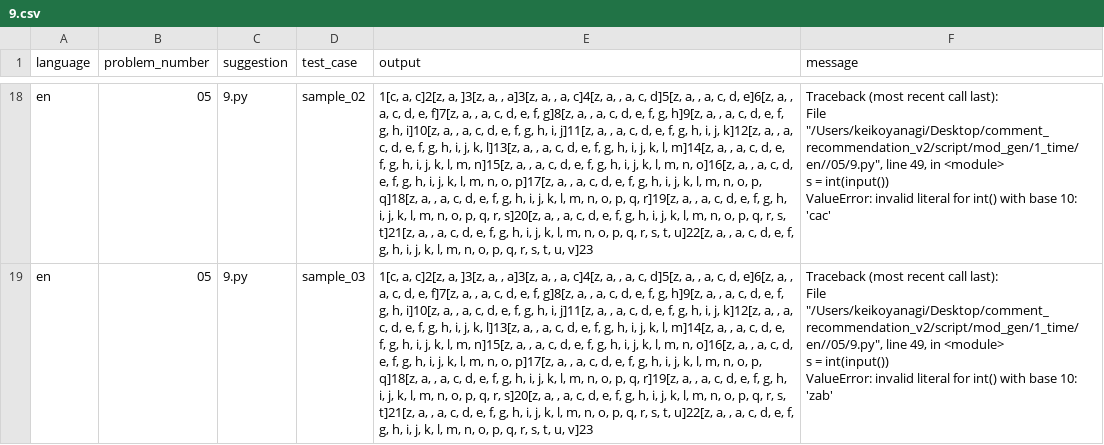
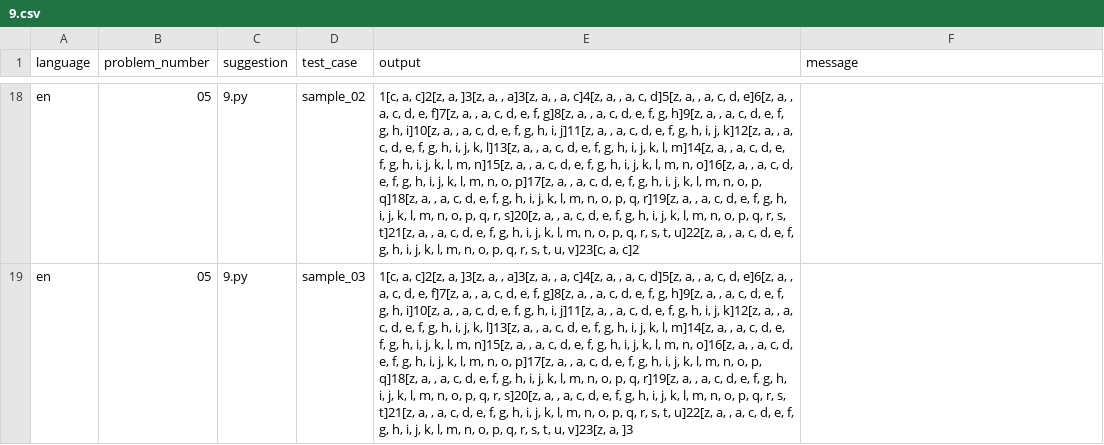
Before and after one commit to posl/comment_recommendation_v2, a CSV file: result/pre/1_time/en/05/9.csv, drawn as a sheet; only a part is shown, gaps mark what is left out; ↵ is a line break in a cell; the diff covers the shown part only; the diff names each change by its address in the sheet, - before the commit and + after, or states it on an @@ line.

```diff
--- a/result/pre/1_time/en/05/9.csv
+++ b/result/pre/1_time/en/05/9.csv
-E18 (output): …t, u, v]23
+E18 (output): …t, u, v]23[c, a, c]2
-F18 (message): Traceback (most recent call last): ↵ File "/Users/keikoyanagi/Desktop/comment_recommendation_v2/script/mod_gen/1_time/en//05/9.py", line 49, in <module> ↵ s = int(input()) ↵ ValueError: invalid literal for int() with base 10: 'cac'
+F18 (message): (empty)
-E19 (output): …t, u, v]23
+E19 (output): …t, u, v]23[z, a, ]3
-F19 (message): Traceback (most recent call last): ↵ File "/Users/keikoyanagi/Desktop/comment_recommendation_v2/script/mod_gen/1_time/en//05/9.py", line 49, in <module> ↵ s = int(input()) ↵ ValueError: invalid literal for int() with base 10: 'zab'
+F19 (message): (empty)
```
Also changed, not shown: 32 edited cells elsewhere in this file, result/pre/1_time/en/05/0.csv, result/pre/1_time/en/05/1.csv, 4 other files.
